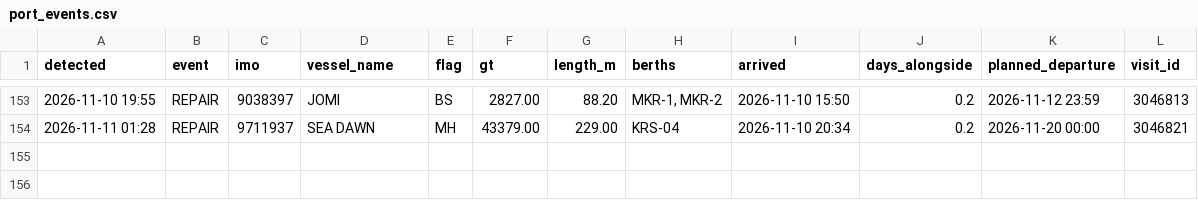
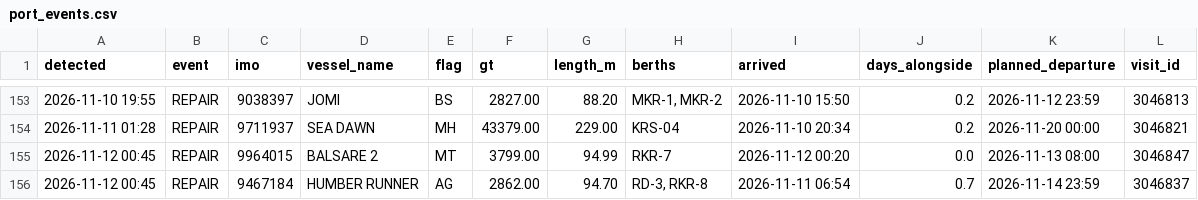
Before and after one commit to papa-lgtm/riga-port-watch, a CSV file: port_events.csv, drawn as a sheet; only a part is shown, gaps mark what is left out.

```diff
--- a/port_events.csv
+++ b/port_events.csv
@@ -154 +154,3 @@ detected,event,imo,vessel_name,flag,gt,length_m,berths,arrived,days_alongside,pl
 2026-11-11 01:28,REPAIR,9711937,SEA DAWN,MH,43379.00,229.00,KRS-04,2026-11-10 20:34,0.2,2026-11-20 00:00,3046821
+2026-11-12 00:45,REPAIR,9964015,BALSARE 2,MT,3799.00,94.99,RKR-7,2026-11-12 00:20,0.0,2026-11-13 08:00,3046847
+2026-11-12 00:45,REPAIR,9467184,HUMBER RUNNER,AG,2862.00,94.70,"RD-3, RKR-8",2026-11-11 06:54,0.7,2026-11-14 23:59,3046837
```
Also changed, not shown: 3 other files.
